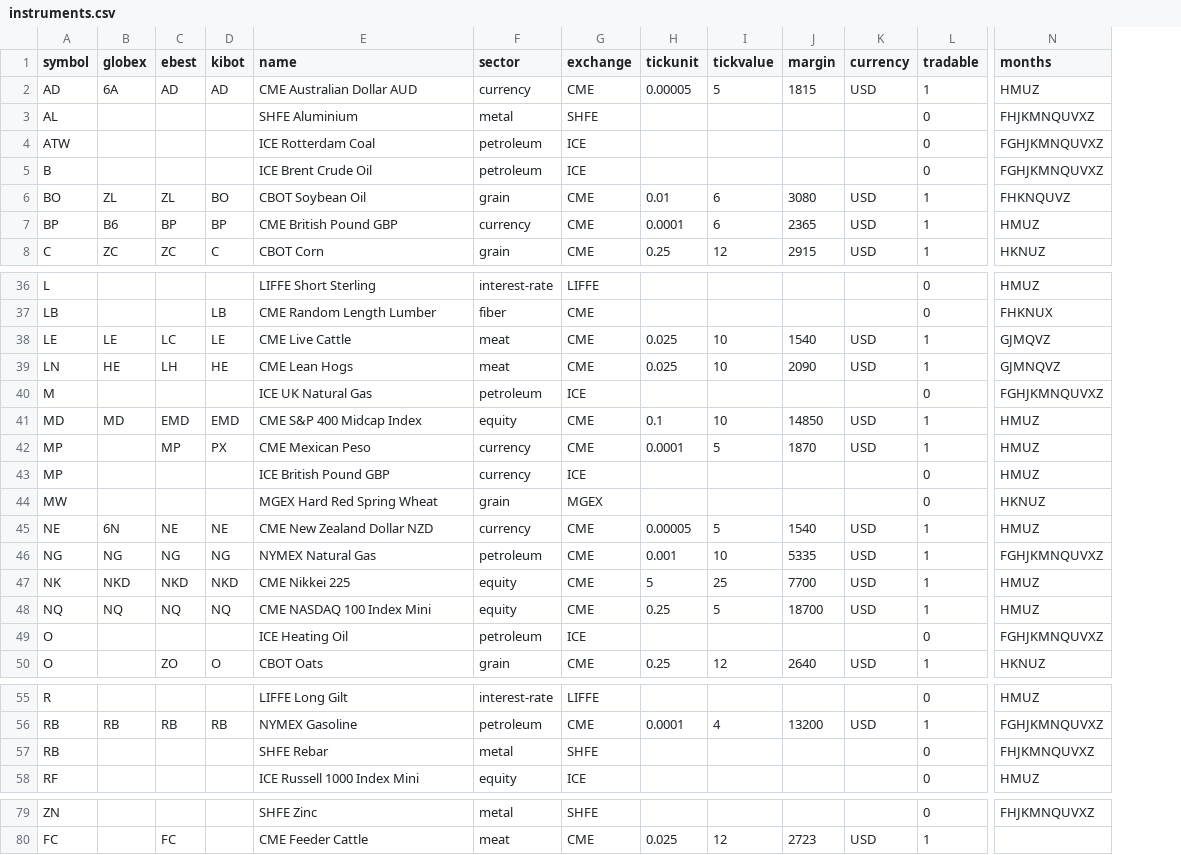
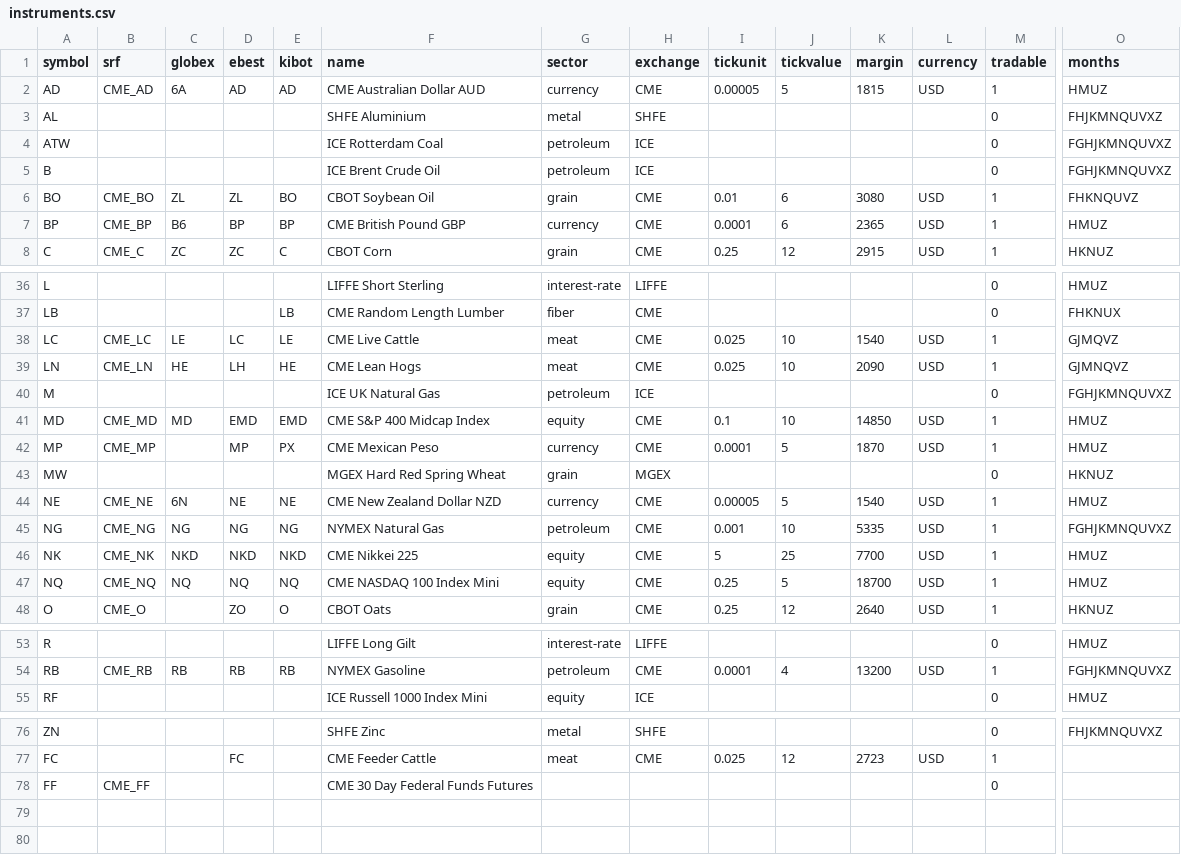
Before and after one commit to zipu/Trading, a CSV file: Data/instruments.csv, drawn as a sheet; only a part is shown, gaps mark what is left out; removed rows and columns are numbered as before the commit, all else as after; rows hold the shown columns only; the diff names each change by its address in the sheet, - before the commit and + after, or states it on an @@ line.

```diff
--- a/Data/instruments.csv
+++ b/Data/instruments.csv
+column B (srf), rows 2-8: CME_AD |  |  |  | CME_BO | CME_BP | CME_C; rows 38-48: CME_LC | CME_LN |  | CME_MD | CME_MP |  | CME_NE | CME_NG | CME_NK | CME_NQ | CME_O; row 54: CME_RB
-A38 (symbol): LE
+A38 (symbol): LC
-row 43: MP |  |  |  | ICE British Pound GBP | currency | ICE |  |  |  |  | 0 | HMUZ
-row 49: O |  |  |  | ICE Heating Oil | petroleum | ICE |  |  |  |  | 0 | FGHJKMNQUVXZ
-row 57: RB |  |  |  | SHFE Rebar | metal | SHFE |  |  |  |  | 0 | FHJKMNQUVXZ
+row 78: FF | CME_FF |  |  |  | CME 30 Day Federal Funds Futures |  |  |  |  |  |  | 0
```
Also changed, not shown: 16 other files.
